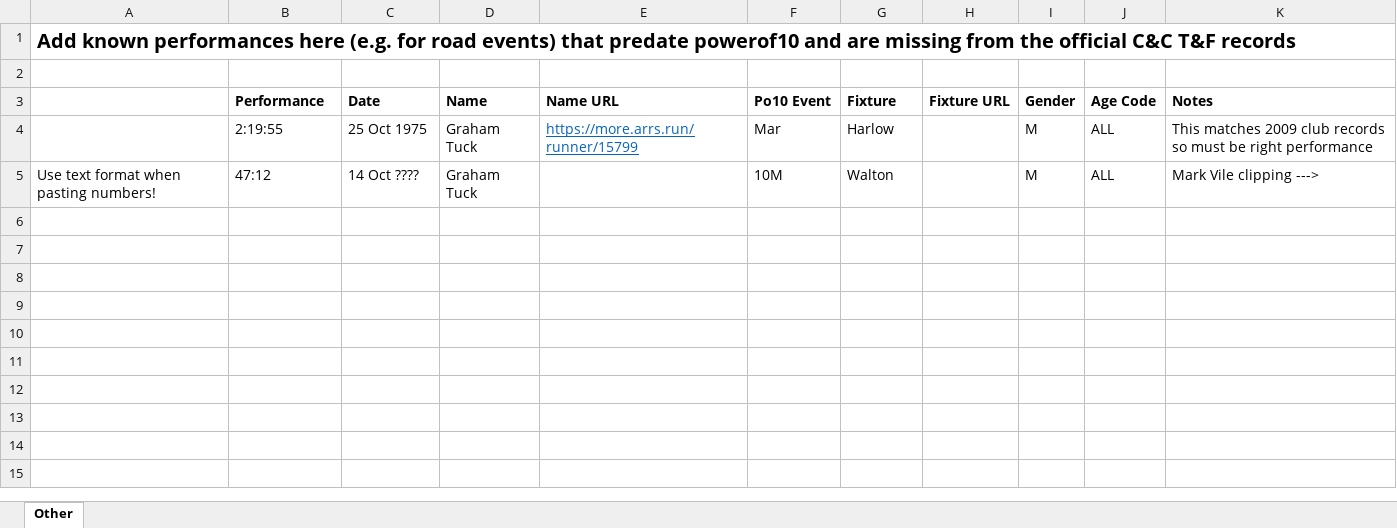
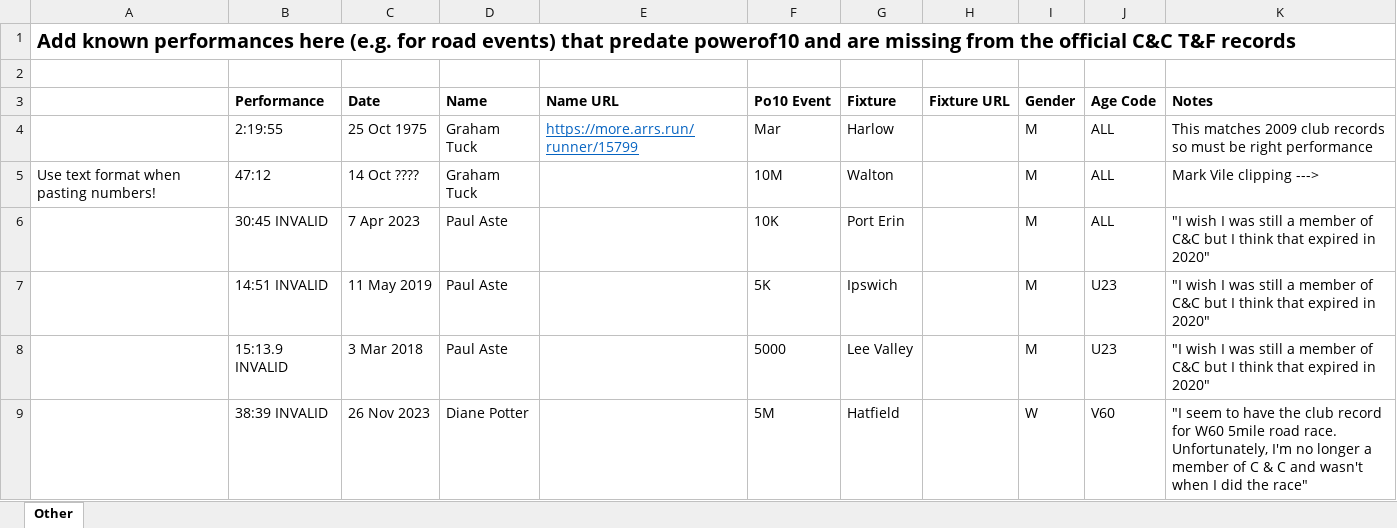
Before and after one commit to charlie-wartnaby/powerof10-tools, an Excel workbook: CnC_known_historical.xlsx, sheet Other, drawn as a sheet; values as stored, in another font and other column widths than the file's, no borders; charts and pictures not drawn; the diff names each change by its address in the sheet, - before the commit and + after, or states it on an @@ line.

Commit message:
Added logic to be able to invalidate records we know shouldn't be there (e.g. athlete still shown as club member on Po10/Runbritain but isn't actually), and created some entries for that. Changes order of some entries as files now processed last.

```diff
--- a/CnC_known_historical.xlsx (sheet Other)
+++ b/CnC_known_historical.xlsx (sheet Other)
+row 6:  | 30:45 INVALID | 7 Apr 2023 | Paul Aste |  | 10K | Port Erin |  | M | ALL | "I wish I was still a member of C&C but I think that expired in 2020"
+row 7:  | 14:51 INVALID | 11 May 2019 | Paul Aste |  | 5K | Ipswich |  | M | U23 | "I wish I was still a member of C&C but I think that expired in 2020"
+row 8:  | 15:13.9 INVALID | 3 Mar 2018 | Paul Aste |  | 5000 | Lee Valley |  | M | U23 | "I wish I was still a member of C&C but I think that expired in 2020"
+row 9:  | 38:39 INVALID | 26 Nov 2023 | Diane Potter |  | 5M | Hatfield |  | W | V60 | "I seem to have the club record for W60 5mile road race. Unfortunately, I'm no longer a member of C & C and wasn't when I did the race"
```
Also changed, not shown: charts or pictures, 3 other files.
